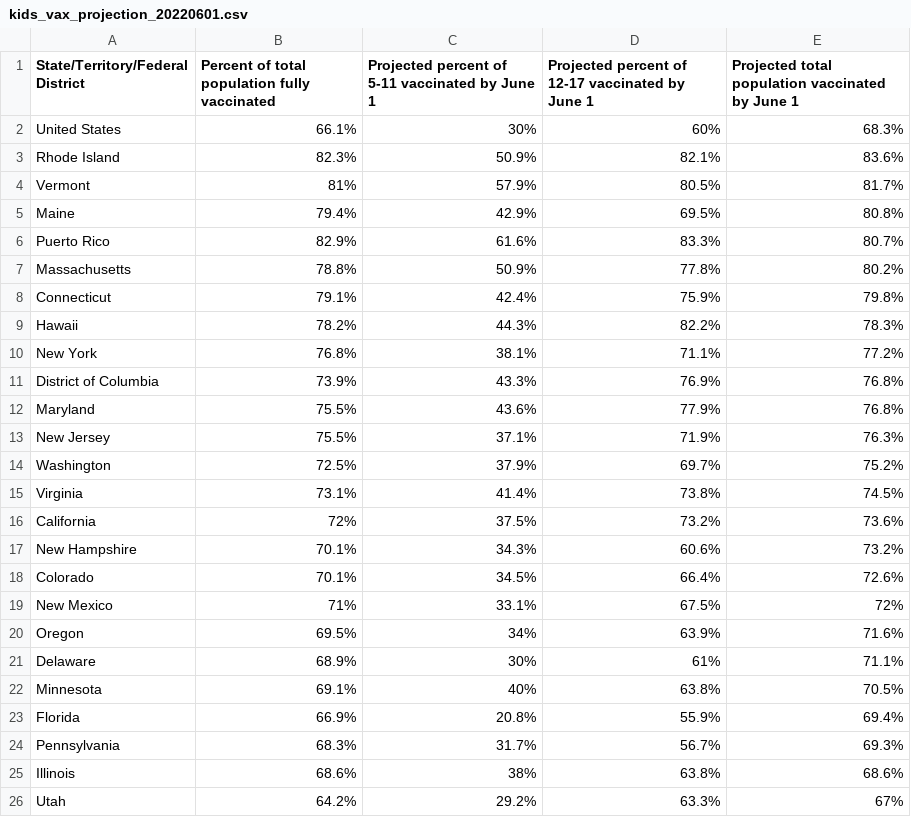
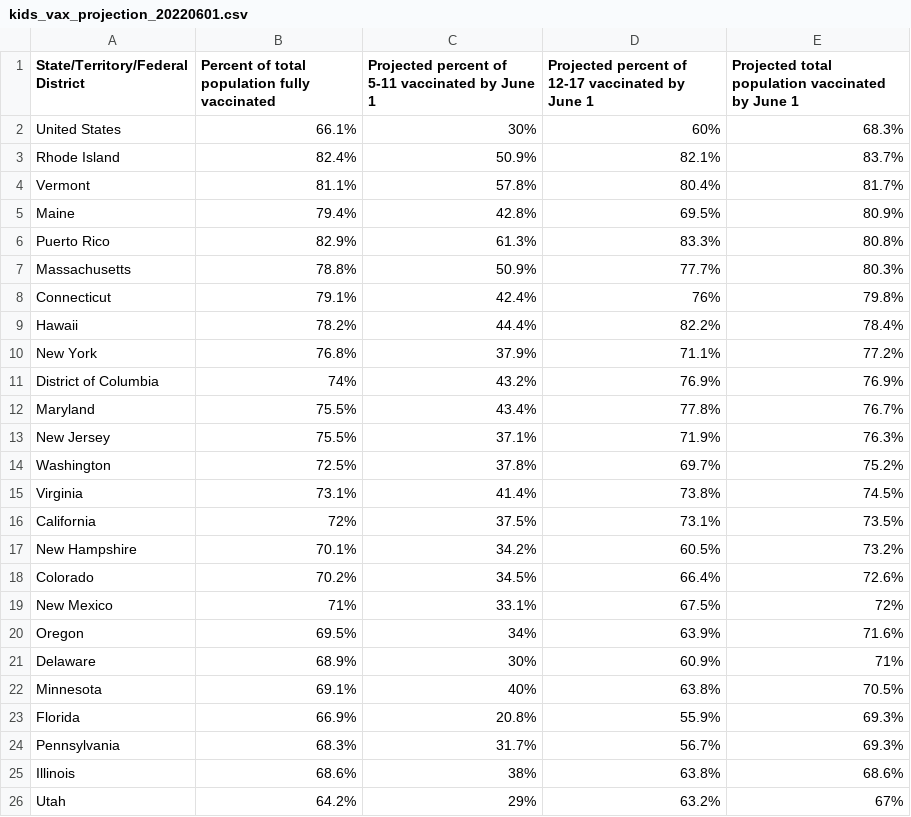
Before and after one commit to Dotdash-Data-Journalism/2022_VWH_kids_vax_projection_june_1, a CSV file: visualizations/kids_vax_projection_20220601.csv, drawn as a sheet; only a part is shown; the diff covers the shown part only.

```diff
--- a/visualizations/kids_vax_projection_20220601.csv
+++ b/visualizations/kids_vax_projection_20220601.csv
@@ -2,25 +2,25 @@ State/Territory/Federal District,Percent of total population fully vaccinated,Pr
 United States,66.1%,30%,60%,68.3%
-Rhode Island,82.3%,50.9%,82.1%,83.6%
-Vermont,81%,57.9%,80.5%,81.7%
-Maine,79.4%,42.9%,69.5%,80.8%
-Puerto Rico,82.9%,61.6%,83.3%,80.7%
-Massachusetts,78.8%,50.9%,77.8%,80.2%
-Connecticut,79.1%,42.4%,75.9%,79.8%
-Hawaii,78.2%,44.3%,82.2%,78.3%
-New York,76.8%,38.1%,71.1%,77.2%
-District of Columbia,73.9%,43.3%,76.9%,76.8%
-Maryland,75.5%,43.6%,77.9%,76.8%
+Rhode Island,82.4%,50.9%,82.1%,83.7%
+Vermont,81.1%,57.8%,80.4%,81.7%
+Maine,79.4%,42.8%,69.5%,80.9%
+Puerto Rico,82.9%,61.3%,83.3%,80.8%
+Massachusetts,78.8%,50.9%,77.7%,80.3%
+Connecticut,79.1%,42.4%,76%,79.8%
+Hawaii,78.2%,44.4%,82.2%,78.4%
+New York,76.8%,37.9%,71.1%,77.2%
+District of Columbia,74%,43.2%,76.9%,76.9%
+Maryland,75.5%,43.4%,77.8%,76.7%
 New Jersey,75.5%,37.1%,71.9%,76.3%
-Washington,72.5%,37.9%,69.7%,75.2%
+Washington,72.5%,37.8%,69.7%,75.2%
 Virginia,73.1%,41.4%,73.8%,74.5%
-California,72%,37.5%,73.2%,73.6%
-New Hampshire,70.1%,34.3%,60.6%,73.2%
-Colorado,70.1%,34.5%,66.4%,72.6%
+California,72%,37.5%,73.1%,73.5%
+New Hampshire,70.1%,34.2%,60.5%,73.2%
+Colorado,70.2%,34.5%,66.4%,72.6%
 New Mexico,71%,33.1%,67.5%,72%
 Oregon,69.5%,34%,63.9%,71.6%
-Delaware,68.9%,30%,61%,71.1%
+Delaware,68.9%,30%,60.9%,71%
 Minnesota,69.1%,40%,63.8%,70.5%
-Florida,66.9%,20.8%,55.9%,69.4%
+Florida,66.9%,20.8%,55.9%,69.3%
 Pennsylvania,68.3%,31.7%,56.7%,69.3%
 Illinois,68.6%,38%,63.8%,68.6%
-Utah,64.2%,29.2%,63.3%,67%
+Utah,64.2%,29%,63.2%,67%
```
Also changed, not shown: 2 added rows, 2 removed rows and 19 edited cells elsewhere in this file.
